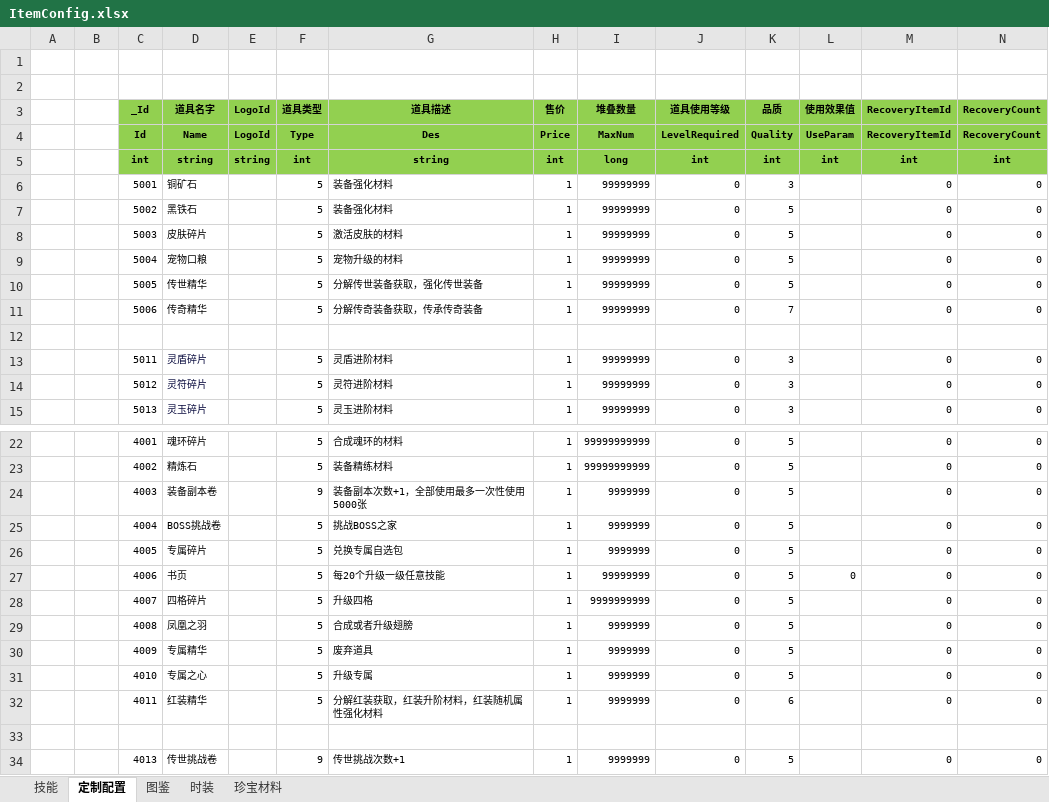
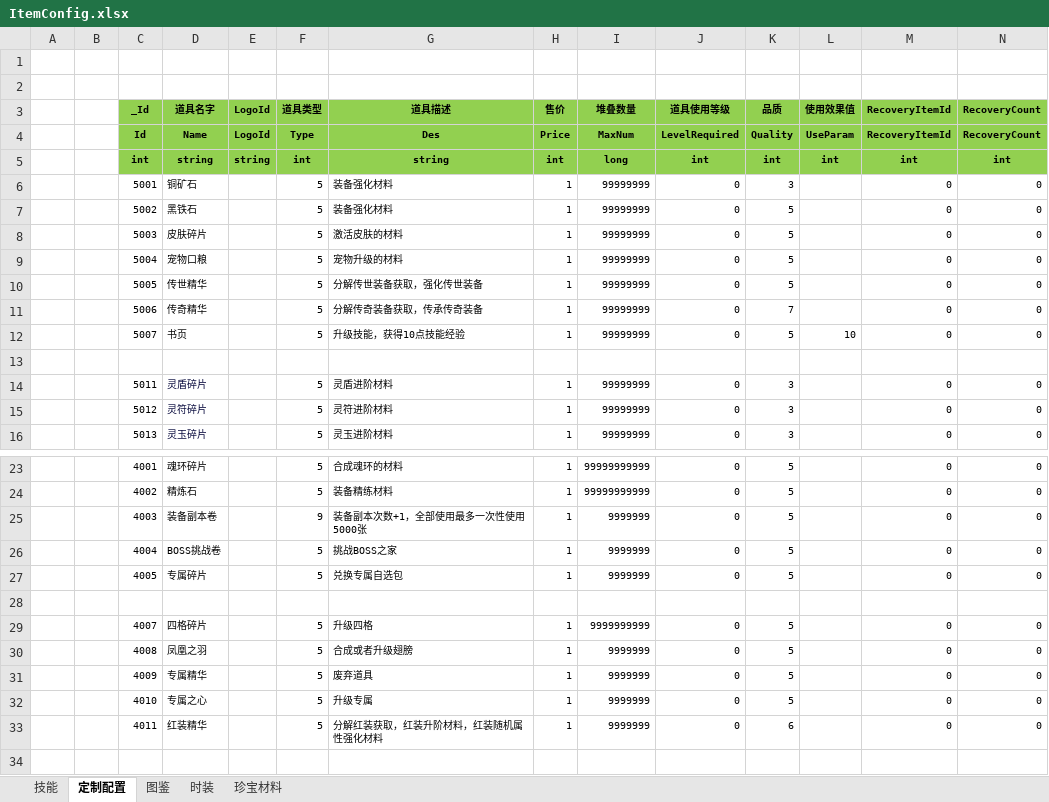
Before and after one commit to wokanjianyang/legend2, an Excel workbook: Excel/ItemConfig.xlsx, sheet 定制配置, drawn as a sheet; only a part is shown, gaps mark what is left out; the shorter side is filled out with more unchanged rows; values as stored, in another font and other column widths than the file's, no borders; addresses are those after the commit; the diff names each change by its address in the sheet, - before the commit and + after, or states it on an @@ line.

```diff
--- a/Excel/ItemConfig.xlsx (sheet 定制配置)
+++ b/Excel/ItemConfig.xlsx (sheet 定制配置)
+row 12:  |  | 5007 | 书页 |  | 5 | 升级技能，获得10点技能经验 | 1 | 99999999 | 0 | 5 | 10 | 0 | 0
-row 28:  |  | 4006 | 书页 |  | 5 | 每20个升级一级任意技能 | 1 | 99999999 | 0 | 5 | 0 | 0 | 0
+row 28: (empty)
```
Also changed, not shown: sheet 技能, Excel/EquipGradeConfig.xlsx, 41 other files.
